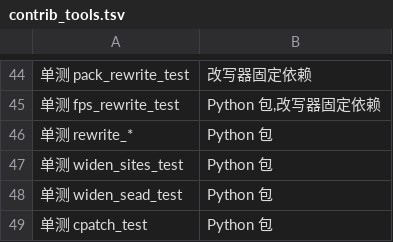
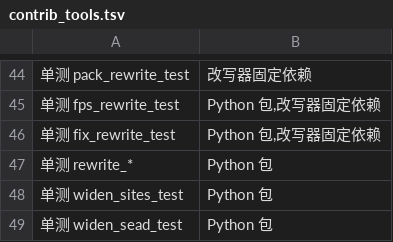
Before and after one commit to 1614912120/S2Arm, a TSV file: tools/contrib_tools.tsv, drawn as a sheet; only a part is shown, gaps mark what is left out; the shorter side is filled out with more unchanged rows; the diff names each change by its address in the sheet, - before the commit and + after, or states it on an @@ line.

```diff
--- a/tools/contrib_tools.tsv
+++ b/tools/contrib_tools.tsv
+row 46: 单测 fix_rewrite_test | Python 包,改写器固定依赖
```
Also changed, not shown: 13 other files.
